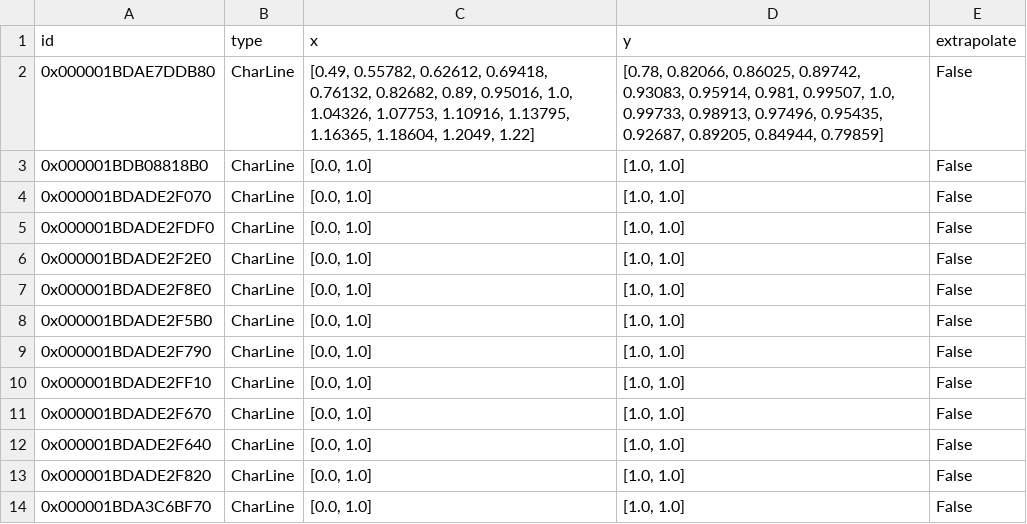
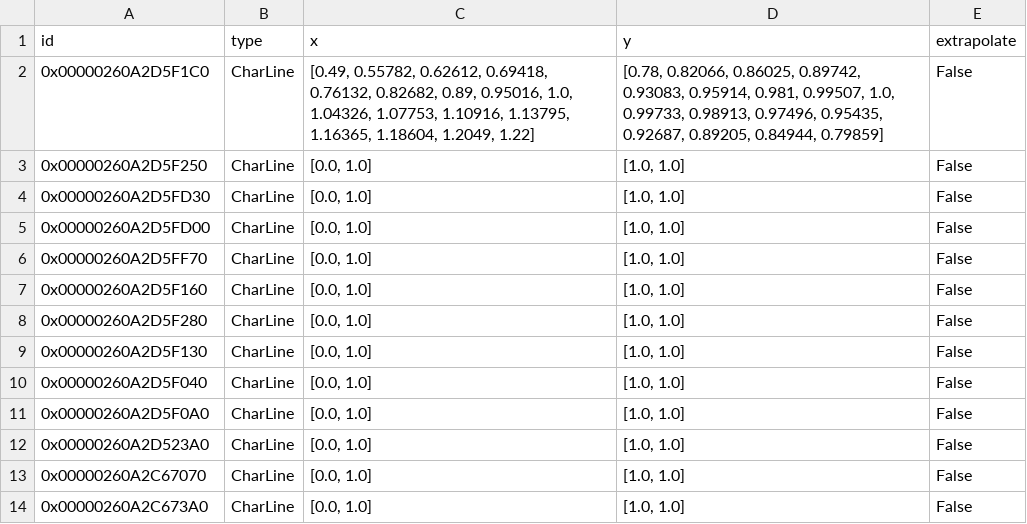
Before and after one commit to hamzaable/Modelling-of-Solar-Roof-Tiles, a CSV file: sdp/components/char_line.csv, drawn as a sheet.

Commit message:
Update char_line.csv

```diff
--- a/sdp/components/char_line.csv
+++ b/sdp/components/char_line.csv
@@ -1,14 +1,14 @@
 id;type;x;y;extrapolate
-0x000001BDAE7DDB80;CharLine;[0.49, 0.55782, 0.62612, 0.69418, 0.76132, 0.82682, 0.89, 0.95016, 1.0, 1.04326, 1.07753, 1.10916, 1.13795, 1.16365, 1.18604, 1.2049, 1.22];[0.78, 0.82066, 0.86025, 0.89742, 0.93083, 0.95914, 0.981, 0.99507, 1.0, 0.99733, 0.98913, 0.97496, 0.95435, 0.92687, 0.89205, 0.84944, 0.79859];False
-0x000001BDB08818B0;CharLine;[0.0, 1.0];[1.0, 1.0];False
-0x000001BDADE2F070;CharLine;[0.0, 1.0];[1.0, 1.0];False
-0x000001BDADE2FDF0;CharLine;[0.0, 1.0];[1.0, 1.0];False
-0x000001BDADE2F2E0;CharLine;[0.0, 1.0];[1.0, 1.0];False
-0x000001BDADE2F8E0;CharLine;[0.0, 1.0];[1.0, 1.0];False
-0x000001BDADE2F5B0;CharLine;[0.0, 1.0];[1.0, 1.0];False
-0x000001BDADE2F790;CharLine;[0.0, 1.0];[1.0, 1.0];False
-0x000001BDADE2FF10;CharLine;[0.0, 1.0];[1.0, 1.0];False
-0x000001BDADE2F670;CharLine;[0.0, 1.0];[1.0, 1.0];False
-0x000001BDADE2F640;CharLine;[0.0, 1.0];[1.0, 1.0];False
-0x000001BDADE2F820;CharLine;[0.0, 1.0];[1.0, 1.0];False
-0x000001BDA3C6BF70;CharLine;[0.0, 1.0];[1.0, 1.0];False
+0x00000260A2D5F1C0;CharLine;[0.49, 0.55782, 0.62612, 0.69418, 0.76132, 0.82682, 0.89, 0.95016, 1.0, 1.04326, 1.07753, 1.10916, 1.13795, 1.16365, 1.18604, 1.2049, 1.22];[0.78, 0.82066, 0.86025, 0.89742, 0.93083, 0.95914, 0.981, 0.99507, 1.0, 0.99733, 0.98913, 0.97496, 0.95435, 0.92687, 0.89205, 0.84944, 0.79859];False
+0x00000260A2D5F250;CharLine;[0.0, 1.0];[1.0, 1.0];False
+0x00000260A2D5FD30;CharLine;[0.0, 1.0];[1.0, 1.0];False
+0x00000260A2D5FD00;CharLine;[0.0, 1.0];[1.0, 1.0];False
+0x00000260A2D5FF70;CharLine;[0.0, 1.0];[1.0, 1.0];False
+0x00000260A2D5F160;CharLine;[0.0, 1.0];[1.0, 1.0];False
+0x00000260A2D5F280;CharLine;[0.0, 1.0];[1.0, 1.0];False
+0x00000260A2D5F130;CharLine;[0.0, 1.0];[1.0, 1.0];False
+0x00000260A2D5F040;CharLine;[0.0, 1.0];[1.0, 1.0];False
+0x00000260A2D5F0A0;CharLine;[0.0, 1.0];[1.0, 1.0];False
+0x00000260A2D523A0;CharLine;[0.0, 1.0];[1.0, 1.0];False
+0x00000260A2C67070;CharLine;[0.0, 1.0];[1.0, 1.0];False
+0x00000260A2C673A0;CharLine;[0.0, 1.0];[1.0, 1.0];False
```
